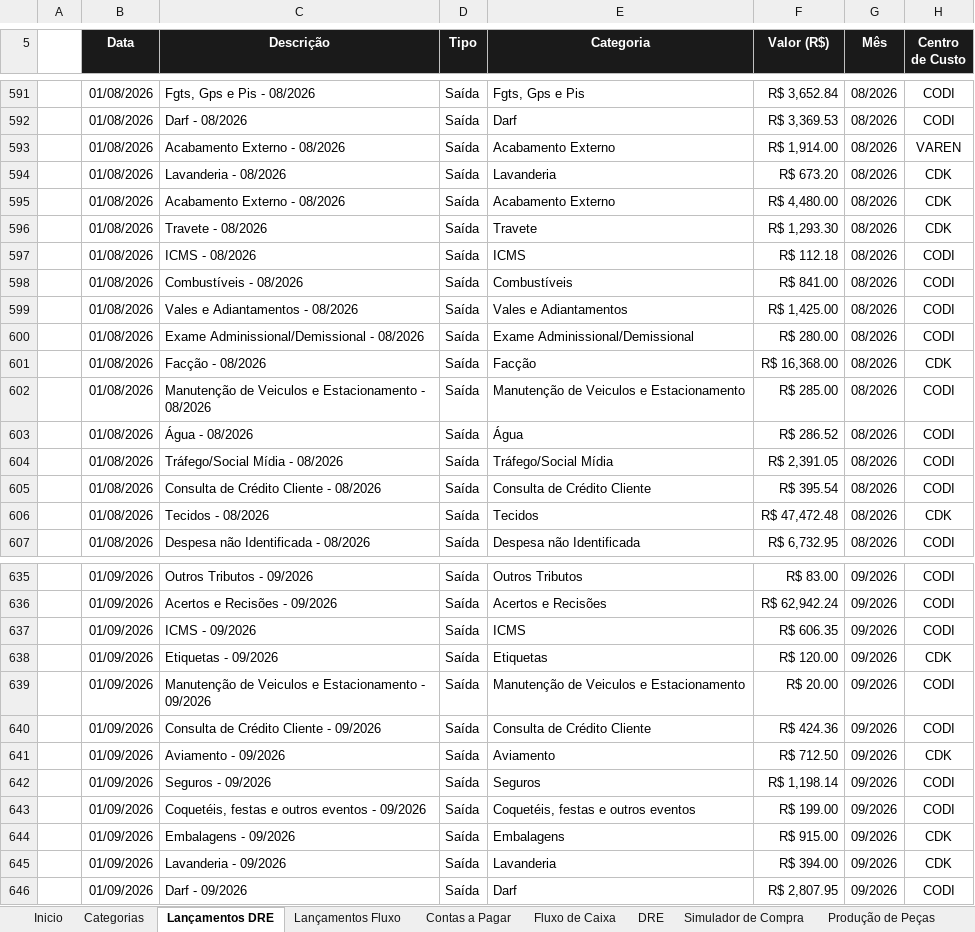
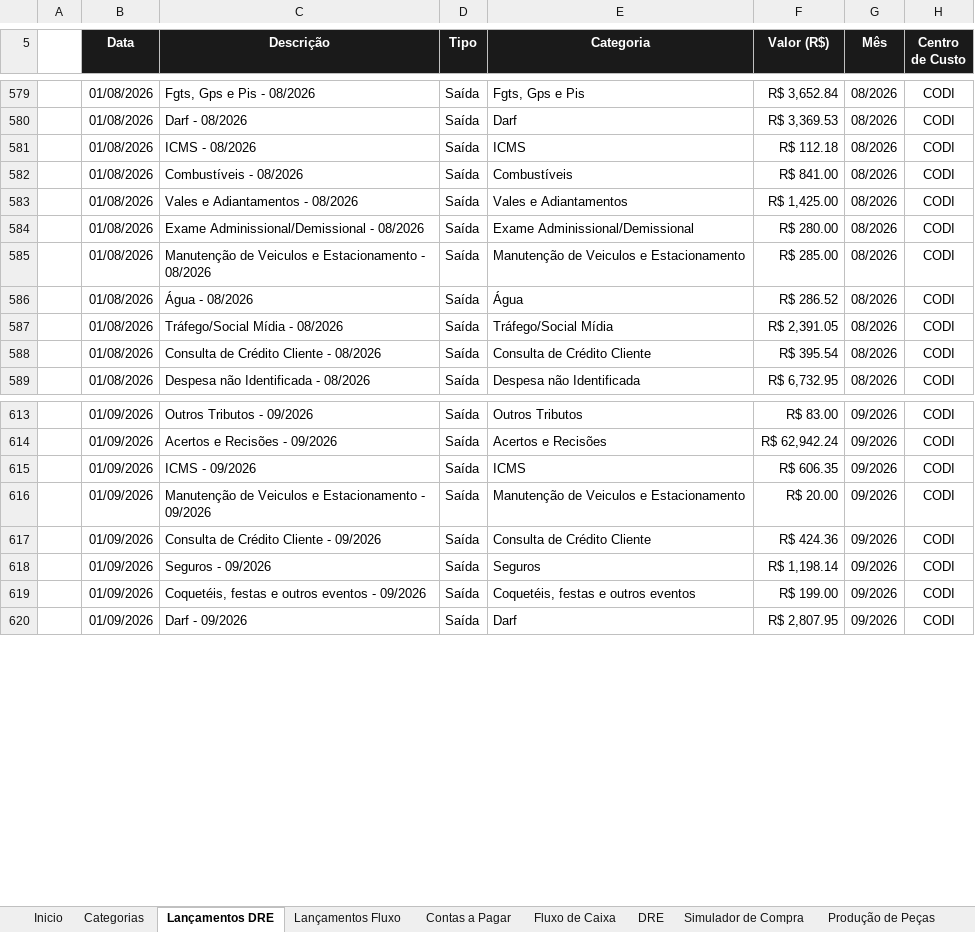
Before and after one commit to thaysmoraes-lab/Sistema_Financeiro_CODI, an Excel workbook: sistema_financeiro.xlsx, sheet Lançamentos DRE, drawn as a sheet; only a part is shown, gaps mark what is left out; values as stored, in another font and other column widths than the file's, no borders; the diff covers the shown part only; the diff names each change by its address in the sheet, - before the commit and + after, or states it on an @@ line.

```diff
--- a/sistema_financeiro.xlsx (sheet Lançamentos DRE)
+++ b/sistema_financeiro.xlsx (sheet Lançamentos DRE)
-row 593:  | 01/08/2026 | Acabamento Externo - 08/2026 | Saída | Acabamento Externo | R$ 1,914.00 | 08/2026 | VAREN
-row 594:  | 01/08/2026 | Lavanderia - 08/2026 | Saída | Lavanderia | R$ 673.20 | 08/2026 | CDK
-row 595:  | 01/08/2026 | Acabamento Externo - 08/2026 | Saída | Acabamento Externo | R$ 4,480.00 | 08/2026 | CDK
-row 596:  | 01/08/2026 | Travete - 08/2026 | Saída | Travete | R$ 1,293.30 | 08/2026 | CDK
-row 601:  | 01/08/2026 | Facção - 08/2026 | Saída | Facção | R$ 16,368.00 | 08/2026 | CDK
-row 606:  | 01/08/2026 | Tecidos - 08/2026 | Saída | Tecidos | R$ 47,472.48 | 08/2026 | CDK
-row 638:  | 01/09/2026 | Etiquetas - 09/2026 | Saída | Etiquetas | R$ 120.00 | 09/2026 | CDK
-row 641:  | 01/09/2026 | Aviamento - 09/2026 | Saída | Aviamento | R$ 712.50 | 09/2026 | CDK
-row 644:  | 01/09/2026 | Embalagens - 09/2026 | Saída | Embalagens | R$ 915.00 | 09/2026 | CDK
-row 645:  | 01/09/2026 | Lavanderia - 09/2026 | Saída | Lavanderia | R$ 394.00 | 09/2026 | CDK
```
Also changed, not shown: 16 removed rows elsewhere in this sheet, sheet DRE.
